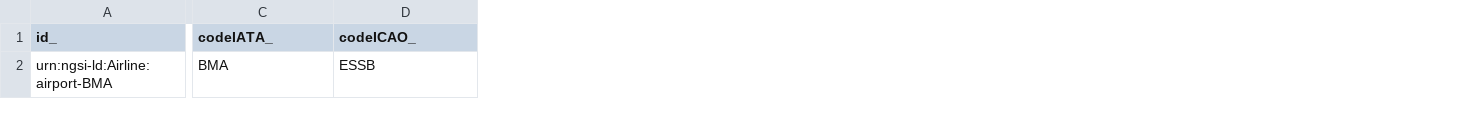
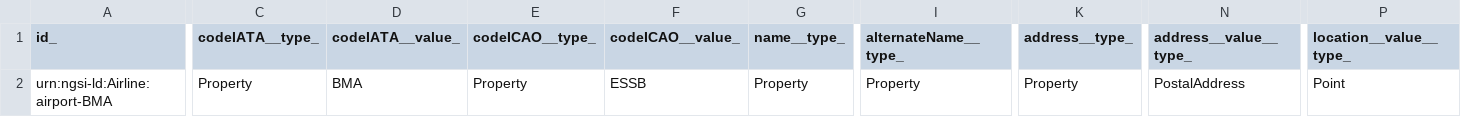
Before and after one commit to smart-data-models/dataModel.Aeronautics, a CSV file: Airport/examples/example.jsonld.csv, drawn as a sheet; only a part is shown, gaps mark what is left out; addresses are those after the commit; the diff covers the shown part only; the diff names each change by its address in the sheet, - before the commit and + after, or states it on an @@ line.

Commit message:
updated on the 2021-04-01 08:02:04.775303

```diff
--- a/Airport/examples/example.jsonld.csv
+++ b/Airport/examples/example.jsonld.csv
+column C (codeIATA__type_), row 2: Property
+column E (codeICAO__type_), row 2: Property
+column G (name__type_), row 2: Property
+column I (alternateName__type_), row 2: Property
+column K (address__type_), row 2: Property
+column N (address__value__type_), row 2: PostalAddress
+column P (location__value__type_), row 2: Point
-D1: codeIATA_
+D1: codeIATA__value_
-F1: codeICAO_
+F1: codeICAO__value_
```
Also changed, not shown: 9 edited cells elsewhere in this file.
